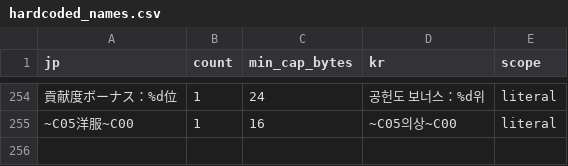
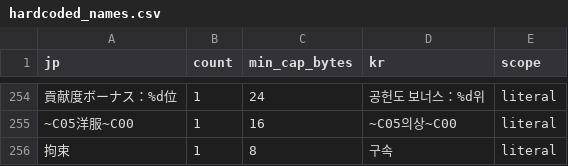
Before and after one commit to bulzipke/mhf-ko-localization, a CSV file: 번역중/hardcoded_names.csv, drawn as a sheet; only a part is shown, gaps mark what is left out.

```diff
--- a/번역중/hardcoded_names.csv
+++ b/번역중/hardcoded_names.csv
@@ -265 +265,2 @@
 ~C05洋服~C00,1,16,~C05의상~C00,literal
+拘束,1,8,구속,literal
```
